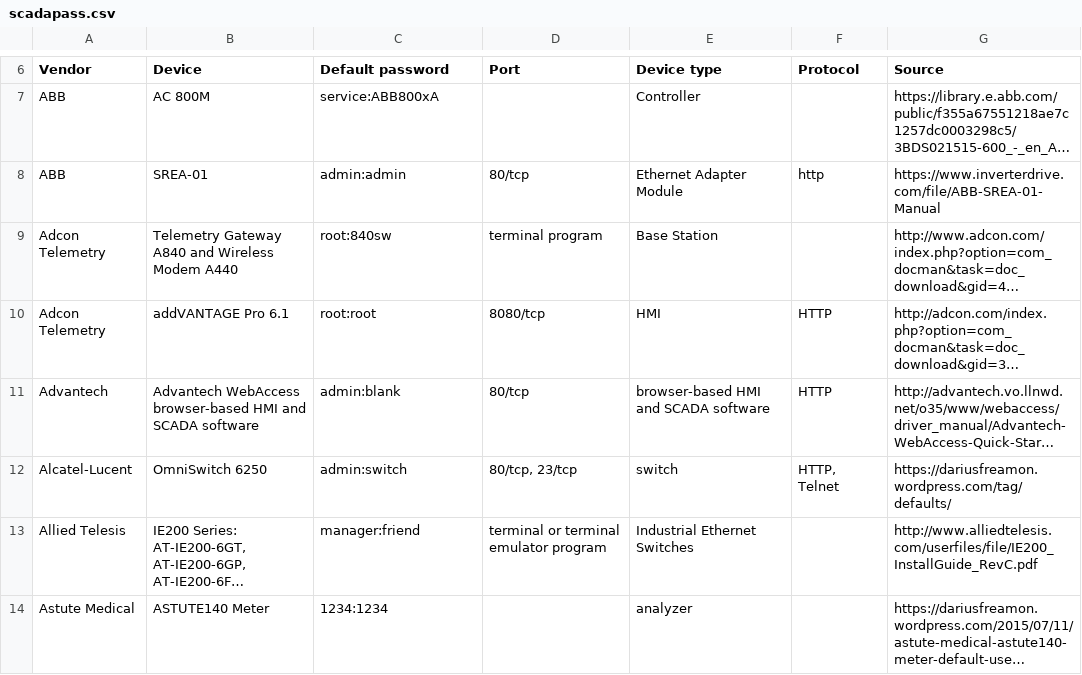
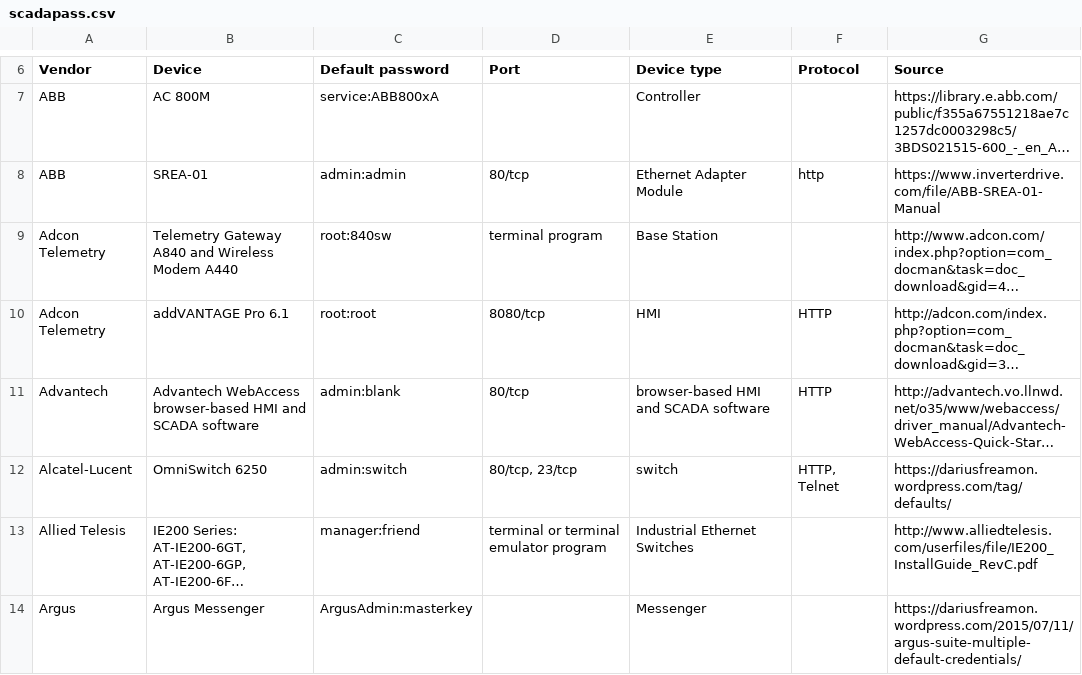
Before and after one commit to scadastrangelove/SCADAPASS, a CSV file: scadapass.csv, drawn as a sheet; only a part is shown, gaps mark what is left out; the shorter side is filled out with more unchanged rows; long unchanged cells end in …; the diff covers the shown part only; the diff names each change by its address in the sheet, - before the commit and + after, or states it on an @@ line.

Commit message:
Update scadapass.csv

```diff
--- a/scadapass.csv
+++ b/scadapass.csv
+row 14: Argus | Argus Messenger | ArgusAdmin:masterkey |  | Messenger |  | https://dariusfreamon.wordpress.com/2015/07/11/argus-suite-multiple-default-credentials/
```
Also changed, not shown: 6 added rows elsewhere in this file.
